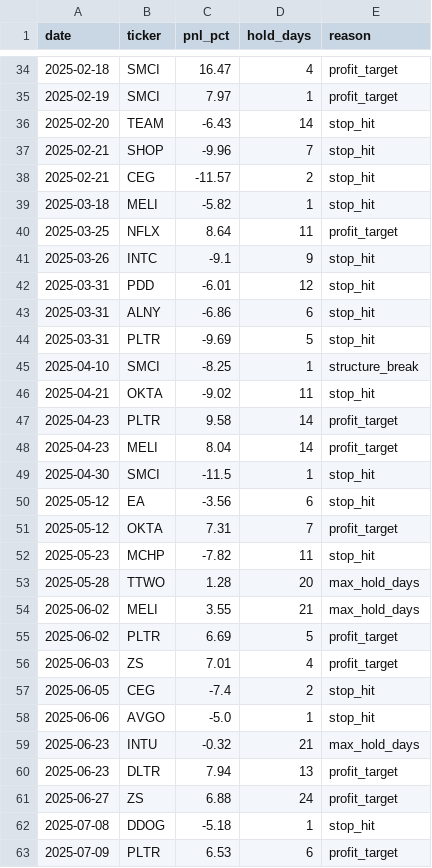
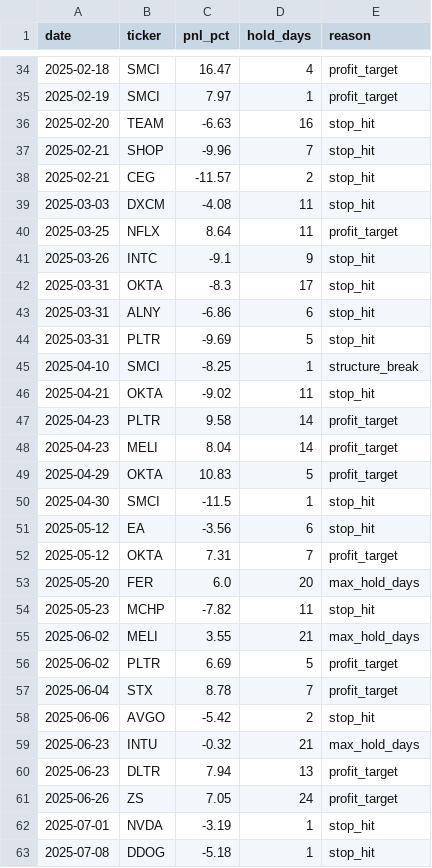
Before and after one commit to pika070120-web/-, a CSV file: backtest/results/trades_2026-04-19.csv, drawn as a sheet; only a part is shown, gaps mark what is left out; the shorter side is filled out with more unchanged rows; the diff covers the shown part only.

```diff
--- a/backtest/results/trades_2026-04-19.csv
+++ b/backtest/results/trades_2026-04-19.csv
@@ -35,9 +35,9 @@ date,ticker,pnl_pct,hold_days,reason
 2025-02-19,SMCI,7.97,1,profit_target
-2025-02-20,TEAM,-6.43,14,stop_hit
+2025-02-20,TEAM,-6.63,16,stop_hit
 2025-02-21,SHOP,-9.96,7,stop_hit
 2025-02-21,CEG,-11.57,2,stop_hit
-2025-03-18,MELI,-5.82,1,stop_hit
+2025-03-03,DXCM,-4.08,11,stop_hit
 2025-03-25,NFLX,8.64,11,profit_target
 2025-03-26,INTC,-9.1,9,stop_hit
-2025-03-31,PDD,-6.01,12,stop_hit
+2025-03-31,OKTA,-8.3,17,stop_hit
 2025-03-31,ALNY,-6.86,6,stop_hit
@@ -48,2 +48,3 @@ date,ticker,pnl_pct,hold_days,reason
 2025-04-23,MELI,8.04,14,profit_target
+2025-04-29,OKTA,10.83,5,profit_target
 2025-04-30,SMCI,-11.5,1,stop_hit
@@ -51,12 +52,12 @@ date,ticker,pnl_pct,hold_days,reason
 2025-05-12,OKTA,7.31,7,profit_target
+2025-05-20,FER,6.0,20,max_hold_days
 2025-05-23,MCHP,-7.82,11,stop_hit
-2025-05-28,TTWO,1.28,20,max_hold_days
 2025-06-02,MELI,3.55,21,max_hold_days
 2025-06-02,PLTR,6.69,5,profit_target
-2025-06-03,ZS,7.01,4,profit_target
-2025-06-05,CEG,-7.4,2,stop_hit
-2025-06-06,AVGO,-5.0,1,stop_hit
+2025-06-04,STX,8.78,7,profit_target
+2025-06-06,AVGO,-5.42,2,stop_hit
 2025-06-23,INTU,-0.32,21,max_hold_days
 2025-06-23,DLTR,7.94,13,profit_target
-2025-06-27,ZS,6.88,24,profit_target
+2025-06-26,ZS,7.05,24,profit_target
+2025-07-01,NVDA,-3.19,1,stop_hit
 2025-07-08,DDOG,-5.18,1,stop_hit
```
Also changed, not shown: 11 added rows, 11 removed rows and 8 edited cells elsewhere in this file, backtest/results/daily_2026-04-19.csv.
